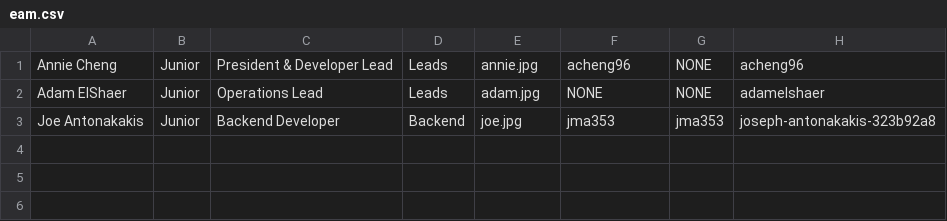
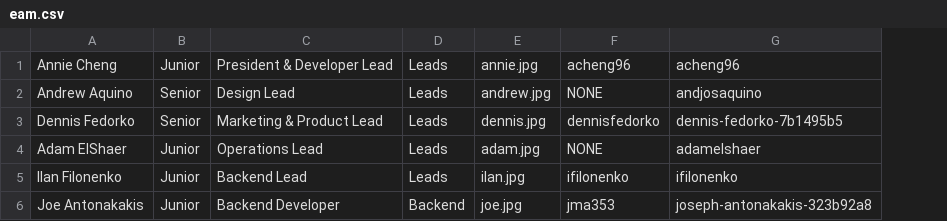
Before and after one commit to cuappdev/archives, a CSV file: app/helpers/tsite/eam.csv, drawn as a sheet; removed rows and columns are numbered as before the commit, all else as after; the diff names each change by its address in the sheet, - before the commit and + after, or states it on an @@ line.

```diff
--- a/app/helpers/tsite/eam.csv
+++ b/app/helpers/tsite/eam.csv
-column G, rows 1-3: NONE | NONE | jma353
+row 2: Andrew Aquino | Senior | Design Lead | Leads | andrew.jpg | NONE | andjosaquino
+row 3: Dennis Fedorko | Senior | Marketing & Product Lead | Leads | dennis.jpg | dennisfedorko | dennis-fedorko-7b1495b5
+row 5: Ilan Filonenko | Junior | Backend Lead | Leads | ilan.jpg | ifilonenko | ifilonenko
```
Also changed, not shown: 3 other files.
